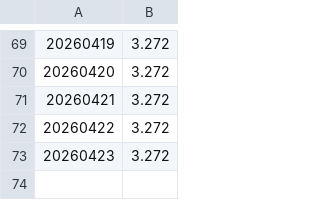
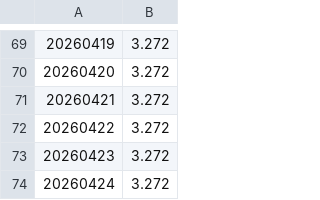
Before and after one commit to SmuSmu/PirateWikiWatch, a CSV file: wished-categories.csv, drawn as a sheet; only a part is shown, gaps mark what is left out.

```diff
--- a/wished-categories.csv
+++ b/wished-categories.csv
@@ -73 +73,2 @@
 20260423,3.272
+20260424,3.272
```
Also changed, not shown: broken-redirects.csv, double-redirects.csv, 2 other files.
